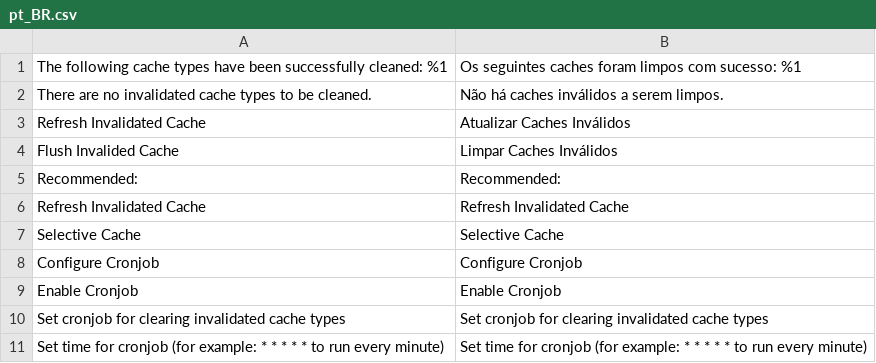
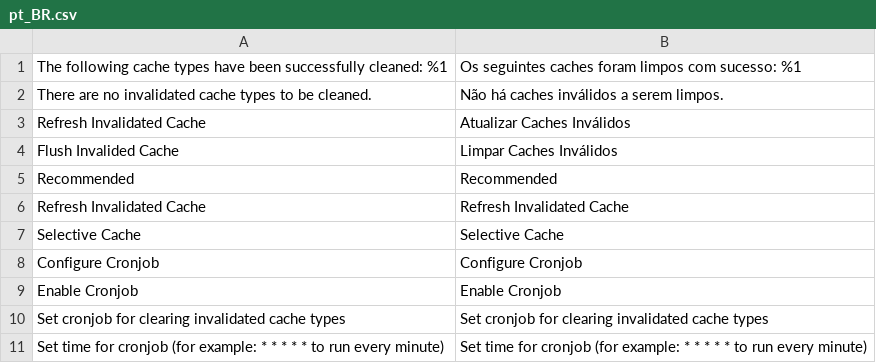
Before and after one commit to mcspronko/selective-cache, a CSV file: i18n/pt_BR.csv, drawn as a sheet.

Commit message:
Updated translations

```diff
--- a/i18n/pt_BR.csv
+++ b/i18n/pt_BR.csv
@@ -4,3 +4,3 @@
 "Flush Invalided Cache","Limpar Caches Inválidos"
-"Recommended:","Recommended:"
+Recommended,Recommended
 "Refresh Invalidated Cache","Refresh Invalidated Cache"
```
Also changed, not shown: i18n/de_DE.csv, i18n/en_US.csv, 1 other file.
